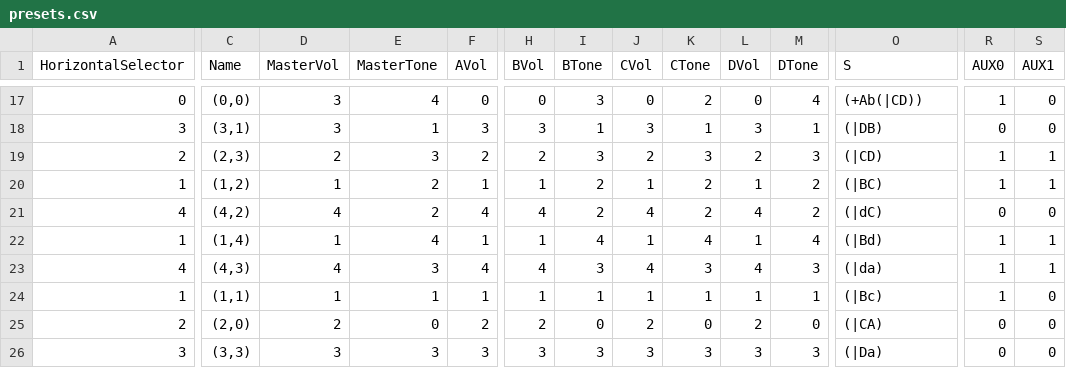
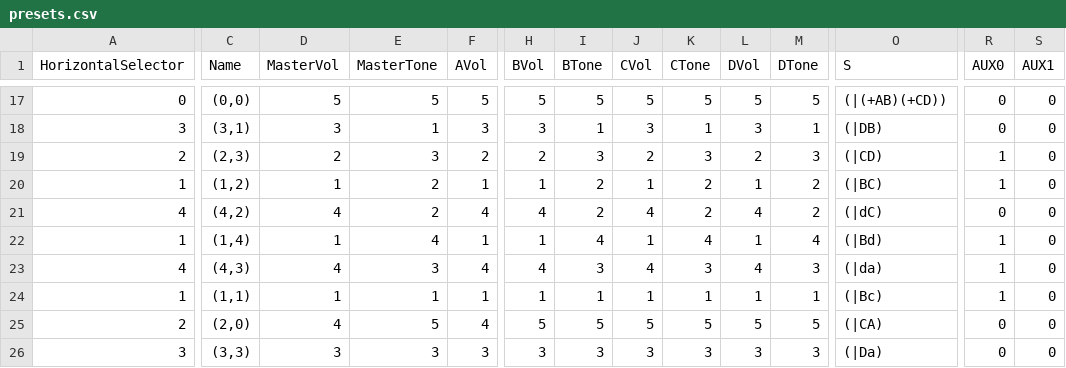
Before and after one commit to gratefulfrog/ArduGuitar, a CSV file: Ardu2/design/POC-3_MAX395/pyboard/V1_WithHMI/PyHMI/Data/presets.csv, drawn as a sheet; only a part is shown, gaps mark what is left out; the diff covers the shown part only; the diff names each change by its address in the sheet, - before the commit and + after, or states it on an @@ line.

```diff
--- a/Ardu2/design/POC-3_MAX395/pyboard/V1_WithHMI/PyHMI/Data/presets.csv
+++ b/Ardu2/design/POC-3_MAX395/pyboard/V1_WithHMI/PyHMI/Data/presets.csv
-D17 (MasterVol): 3
+D17 (MasterVol): 5
-E17 (MasterTone): 4
+E17 (MasterTone): 5
-F17 (AVol): 0
+F17 (AVol): 5
-H17 (BVol): 0
+H17 (BVol): 5
-I17 (BTone): 3
+I17 (BTone): 5
-J17 (CVol): 0
+J17 (CVol): 5
-K17 (CTone): 2
+K17 (CTone): 5
-L17 (DVol): 0
+L17 (DVol): 5
-M17 (DTone): 4
+M17 (DTone): 5
-O17 (S): (+Ab(|CD))
+O17 (S): (|(+AB)(+CD))
-R17 (AUX0): 1
+R17 (AUX0): 0
-S19:S20 (AUX1): 1
+S19:S20 (AUX1): 0
-S22:S23 (AUX1): 1
+S22:S23 (AUX1): 0
-D25 (MasterVol): 2
+D25 (MasterVol): 4
-E25 (MasterTone): 0
+E25 (MasterTone): 5
-F25 (AVol): 2
+F25 (AVol): 4
-H25 (BVol): 2
+H25 (BVol): 5
-I25 (BTone): 0
+I25 (BTone): 5
-J25 (CVol): 2
+J25 (CVol): 5
-K25 (CTone): 0
+K25 (CTone): 5
-L25 (DVol): 2
+L25 (DVol): 5
-M25 (DTone): 0
+M25 (DTone): 5
```
Also changed, not shown: 1 added row, 1 removed row and 31 edited cells elsewhere in this file, Ardu2/design/POC-3_MAX395/pyboard/HMIMockup/PyHMI/Data/presets.csv, 12 other files.
